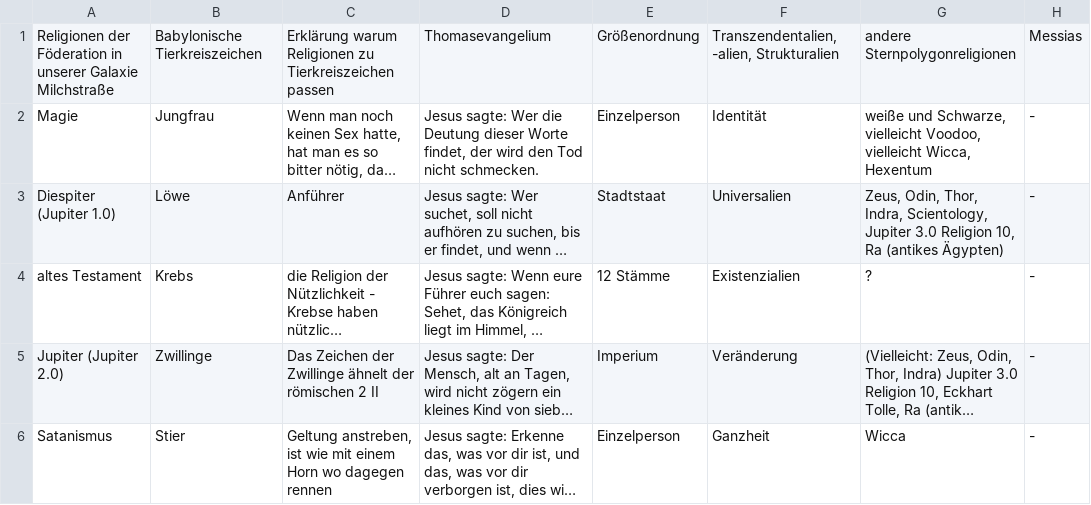
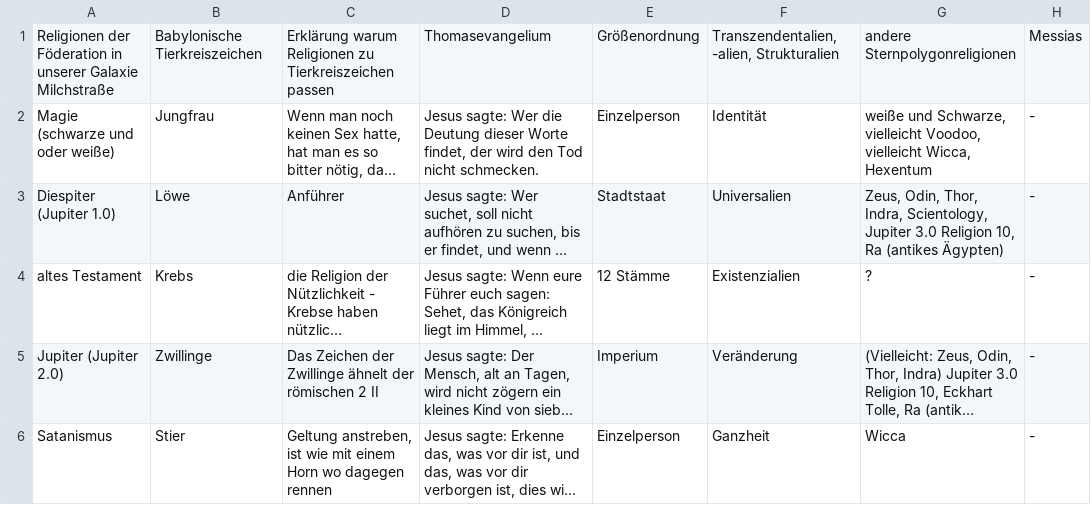
Before and after one commit to githubuser2000/reta.old.repaired, a CSV file: religion.csv, drawn as a sheet; only a part is shown; long unchanged cells end in …; the diff names each change by its address in the sheet, - before the commit and + after, or states it on an @@ line.

```diff
--- a/religion.csv
+++ b/religion.csv
-A2: Magie
+A2: Magie (schwarze und oder weiße)
```
Also changed, not shown: meaningOfLife.csv, 4 other files.
